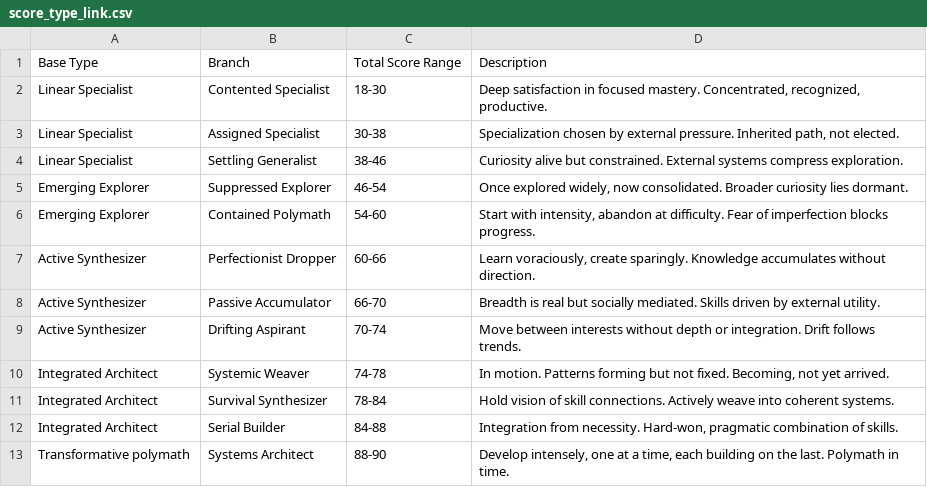
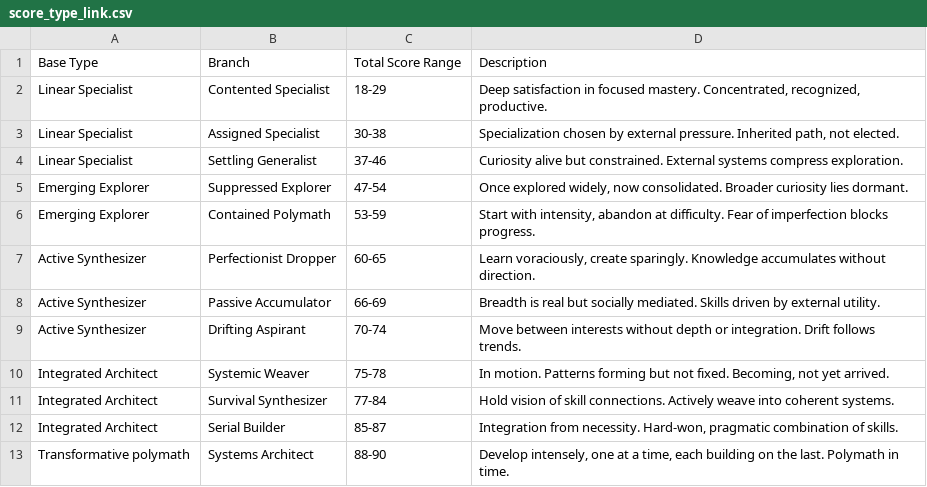
Before and after one commit to maarooshaAsim/jack-of-all-trades-quiz, a CSV file: docs/score_type_link.csv, drawn as a sheet.

Commit message:
feat: base type template and migration

```diff
--- a/docs/score_type_link.csv
+++ b/docs/score_type_link.csv
@@ -1,13 +1,13 @@
 Base Type,Branch,Total Score Range,Description,,,
-Linear Specialist,Contented Specialist,18-30,"Deep satisfaction in focused mastery. Concentrated, recognized, productive.",,,
+Linear Specialist,Contented Specialist,18-29,"Deep satisfaction in focused mastery. Concentrated, recognized, productive.",,,
 Linear Specialist,Assigned Specialist,30-38,"Specialization chosen by external pressure. Inherited path, not elected.",,,
-Linear Specialist,Settling Generalist,38-46,Curiosity alive but constrained. External systems compress exploration.,  ,,
-Emerging Explorer,Suppressed Explorer,46-54,"Once explored widely, now consolidated. Broader curiosity lies dormant.",,,
-Emerging Explorer,Contained Polymath,54-60,"Start with intensity, abandon at difficulty. Fear of imperfection blocks progress.",,,
-Active Synthesizer,Perfectionist Dropper,60-66,"Learn voraciously, create sparingly. Knowledge accumulates without direction.",,,
-Active Synthesizer,Passive Accumulator,66-70,Breadth is real but socially mediated. Skills driven by external utility.,,,
+Linear Specialist,Settling Generalist,37-46,Curiosity alive but constrained. External systems compress exploration.,  ,,
+Emerging Explorer,Suppressed Explorer,47-54,"Once explored widely, now consolidated. Broader curiosity lies dormant.",,,
+Emerging Explorer,Contained Polymath,53-59,"Start with intensity, abandon at difficulty. Fear of imperfection blocks progress.",,,
+Active Synthesizer,Perfectionist Dropper,60-65,"Learn voraciously, create sparingly. Knowledge accumulates without direction.",,,
+Active Synthesizer,Passive Accumulator,66-69,Breadth is real but socially mediated. Skills driven by external utility.,,,
 Active Synthesizer,Drifting Aspirant,70-74,Move between interests without depth or integration. Drift follows trends.,,,
-Integrated Architect,Systemic Weaver,74-78,"In motion. Patterns forming but not fixed. Becoming, not yet arrived.",,,
-Integrated Architect,Survival Synthesizer,78-84,Hold vision of skill connections. Actively weave into coherent systems.,,,
-Integrated Architect,Serial Builder,84-88,"Integration from necessity. Hard-won, pragmatic combination of skills.",,,
+Integrated Architect,Systemic Weaver,75-78,"In motion. Patterns forming but not fixed. Becoming, not yet arrived.",,,
+Integrated Architect,Survival Synthesizer,77-84,Hold vision of skill connections. Actively weave into coherent systems.,,,
+Integrated Architect,Serial Builder,85-87,"Integration from necessity. Hard-won, pragmatic combination of skills.",,,
 Transformative polymath,Systems Architect,88-90,"Develop intensely, one at a time, each building on the last. Polymath in time.",,,
```
Also changed, not shown: 17 other files.
